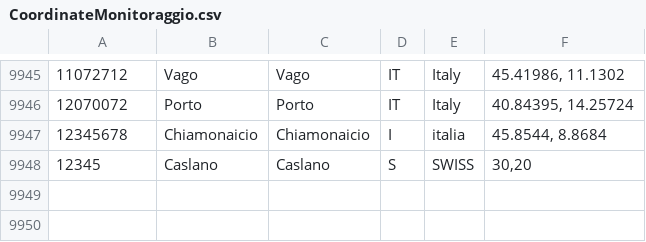
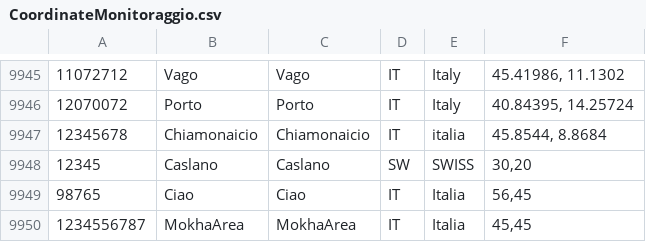
Before and after one commit to Tachi107/ClimateMonitoring-pavmes, a CSV file: climatemonitoring/data/CoordinateMonitoraggio.csv, drawn as a sheet; only a part is shown, gaps mark what is left out.

```diff
--- a/climatemonitoring/data/CoordinateMonitoraggio.csv
+++ b/climatemonitoring/data/CoordinateMonitoraggio.csv
@@ -9946,3 +9946,5 @@
 12070072,Porto,Porto,IT,Italy,"40.84395, 14.25724"
-12345678,Chiamonaicio,Chiamonaicio,I,italia,"45.8544, 8.8684"
-12345,Caslano,Caslano,S,SWISS,"30,20"
+12345678,Chiamonaicio,Chiamonaicio,IT,italia,"45.8544, 8.8684"
+12345,Caslano,Caslano,SW,SWISS,"30,20"
+98765,Ciao,Ciao,IT,Italia,"56,45"
+1234556787,MokhaArea,MokhaArea,IT,Italia,"45,45"
```
Also changed, not shown: climatemonitoring/data/CentriMonitoraggio.csv, climatemonitoring/data/OperatoriRegistrati.csv, 6 other files.
